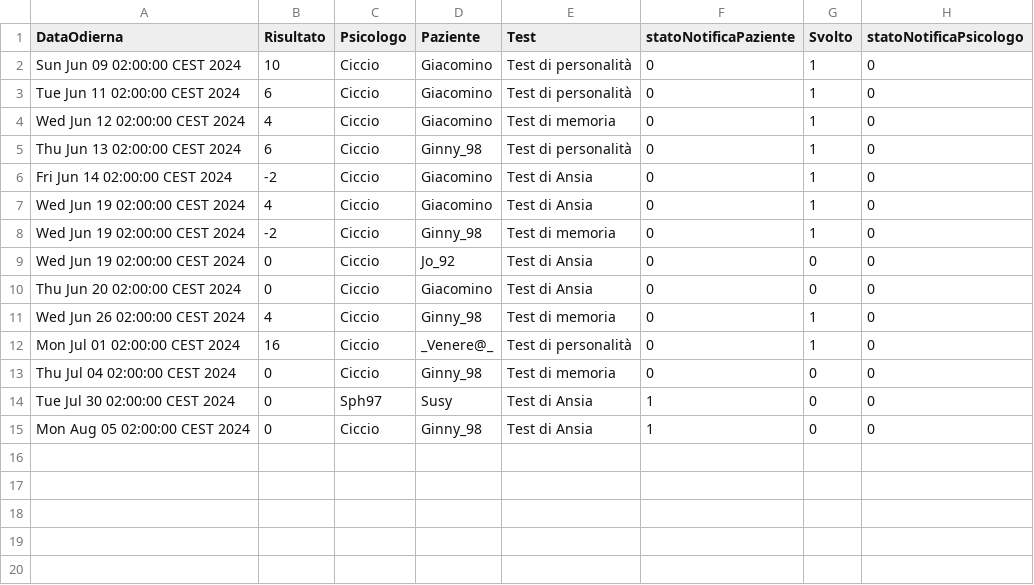
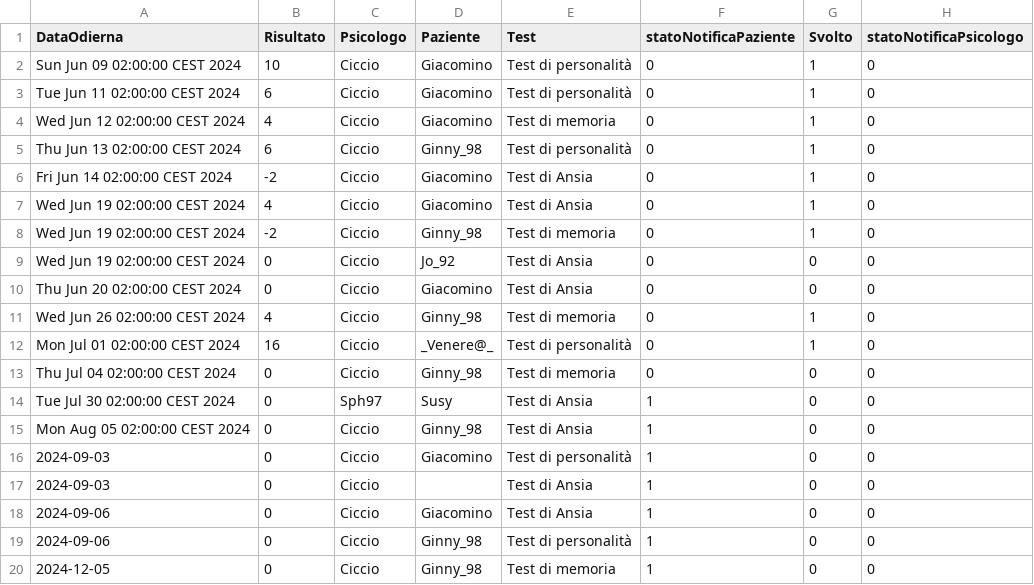
Before and after one commit to AriannaBonini/MindHarbor, a CSV file: MindHarborDB/csv/testpsicologico.csv, drawn as a sheet.

```diff
--- a/MindHarborDB/csv/testpsicologico.csv
+++ b/MindHarborDB/csv/testpsicologico.csv
@@ -15 +15,6 @@ Tue Jul 30 02:00:00 CEST 2024,0,Sph97,Susy,Test di Ansia,1,0,0
 Mon Aug 05 02:00:00 CEST 2024,0,Ciccio,Ginny_98,Test di Ansia,1,0,0
+2024-09-03,0,Ciccio,Giacomino,Test di personalità,1,0,0
+2024-09-03,0,Ciccio,,Test di Ansia,1,0,0
+2024-09-06,0,Ciccio,Giacomino,Test di Ansia,1,0,0
+2024-09-06,0,Ciccio,Ginny_98,Test di personalità,1,0,0
+2024-12-05,0,Ciccio,Ginny_98,Test di memoria,1,0,0
```
Also changed, not shown: MindHarborDB/csv/appuntamento.csv, MindHarborDB/csv/paziente.csv, 42 other files.
